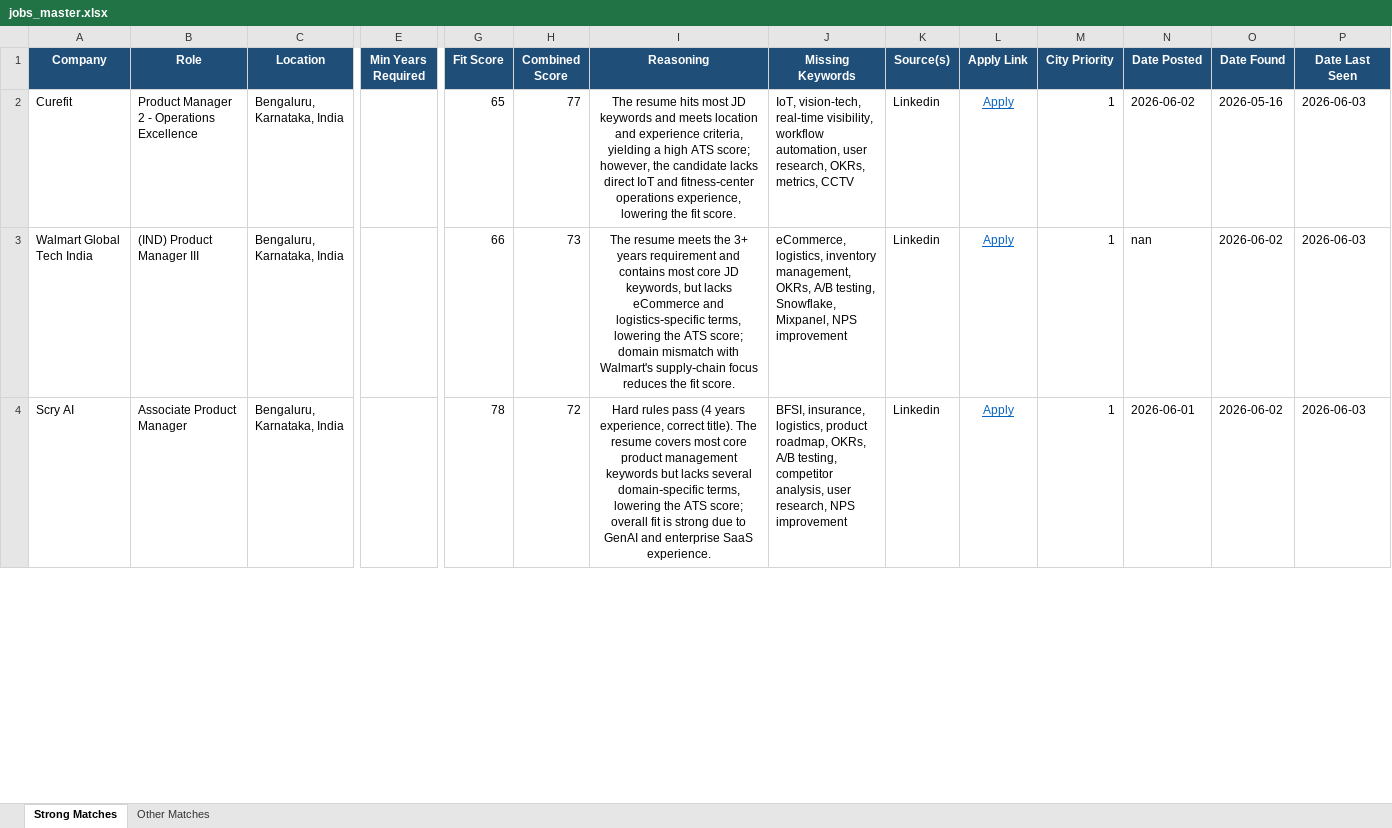
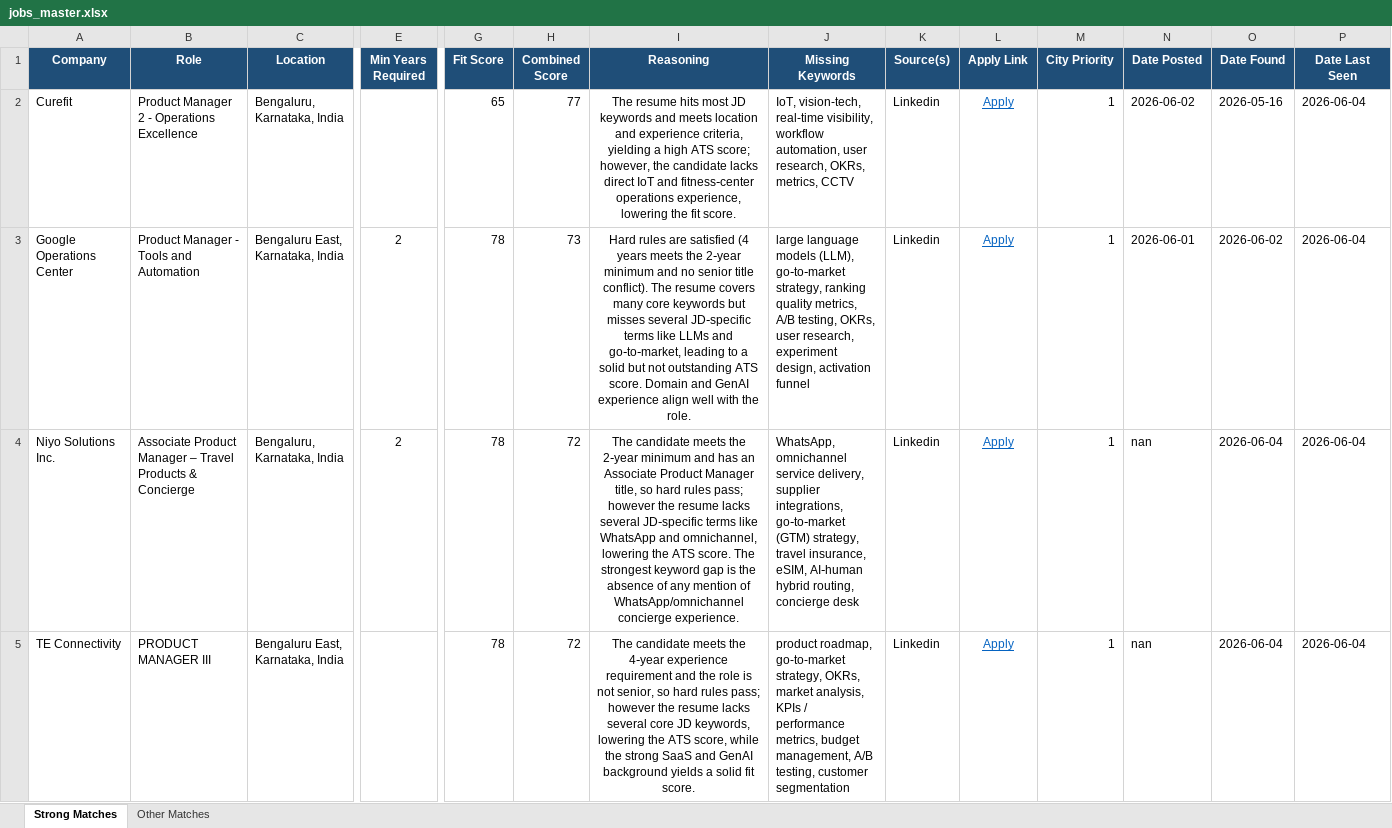
Before and after one commit to anirbanp19/Job-Tracker, an Excel workbook: output/jobs_master.xlsx, sheet Strong Matches, drawn as a sheet; only a part is shown, gaps mark what is left out; values as stored, in another font and other column widths than the file's, no borders; removed rows and columns are numbered as before the commit, all else as after; rows hold the shown columns only; the diff covers the shown part only; the diff names each change by its address in the sheet, - before the commit and + after, or states it on an @@ line.

```diff
--- a/output/jobs_master.xlsx (sheet Strong Matches)
+++ b/output/jobs_master.xlsx (sheet Strong Matches)
-P2 (Date Last Seen): 2026-06-03
+P2 (Date Last Seen): 2026-06-04
-row 3: Walmart Global Tech India | (IND) Product Manager III | Bengaluru, Karnataka, India |  | 66 | 73 | The resume meets the 3+ years requirement and contains most core JD keywords, but lacks eCommerce and logistics‑specific terms, lowering the ATS score; domain mismatch with Walmart's supply‑chain focus reduces the fit score. | eCommerce, logistics, inventory management, OKRs, A/B testing, Snowflake, Mixpanel, NPS improvement | Linkedin | Apply | 1 | nan | 2026-06-02 | 2026-06-03
+row 3: Google Operations Center | Product Manager - Tools and Automation | Bengaluru East, Karnataka, India | 2 | 78 | 73 | Hard rules are satisfied (4 years meets the 2‑year minimum and no senior title conflict). The resume covers many core keywords but misses several JD‑specific terms like LLMs and go‑to‑market, leading to a solid but not outstanding ATS score. Domain and GenAI experience align well with the role. | large language models (LLM), go‑to‑market strategy, ranking quality metrics, A/B testing, OKRs, user research, experiment design, activation funnel | Linkedin | Apply | 1 | 2026-06-01 | 2026-06-02 | 2026-06-04
+row 4: Niyo Solutions Inc. | Associate Product Manager – Travel Products & Concierge | Bengaluru, Karnataka, India | 2 | 78 | 72 | The candidate meets the 2‑year minimum and has an Associate Product Manager title, so hard rules pass; however the resume lacks several JD‑specific terms like WhatsApp and omnichannel, lowering the ATS score. The strongest keyword gap is the absence of any mention of WhatsApp/omnichannel concierge experience. | WhatsApp, omnichannel service delivery, supplier integrations, go‑to‑market (GTM) strategy, travel insurance, eSIM, AI‑human hybrid routing, concierge desk | Linkedin | Apply | 1 | nan | 2026-06-04 | 2026-06-04
-A5 (Company): Scry AI
+A5 (Company): TE Connectivity
-B5 (Role): Associate Product Manager
+B5 (Role): PRODUCT MANAGER III
-C5 (Location): Bengaluru, Karnataka, India
+C5 (Location): Bengaluru East, Karnataka, India
-I5 (Reasoning): Hard rules pass (4 years experience, correct title). The resume covers most core product management keywords but lacks several domain‑specific terms, lowering the ATS score; overall fit is strong due to GenAI and enterprise SaaS experience.
+I5 (Reasoning): The candidate meets the 4‑year experience requirement and the role is not senior, so hard rules pass; however the resume lacks several core JD keywords, lowering the ATS score, while the strong SaaS and GenAI background yields a solid fit score.
-J5 (Missing Keywords): BFSI, insurance, logistics, product roadmap, OKRs, A/B testing, competitor analysis, user research, NPS improvement
+J5 (Missing Keywords): product roadmap, go-to-market strategy, OKRs, market analysis, KPIs / performance metrics, budget management, A/B testing, customer segmentation
-N5 (Date Posted): 2026-06-01
+N5 (Date Posted): nan
-O5 (Date Found): 2026-06-02
+O5 (Date Found): 2026-06-04
-P5 (Date Last Seen): 2026-06-03
+P5 (Date Last Seen): 2026-06-04
```
Also changed, not shown: 9 added rows, 3 removed rows and 23 edited cells elsewhere in this sheet, sheet Other Matches, 1 other file.
